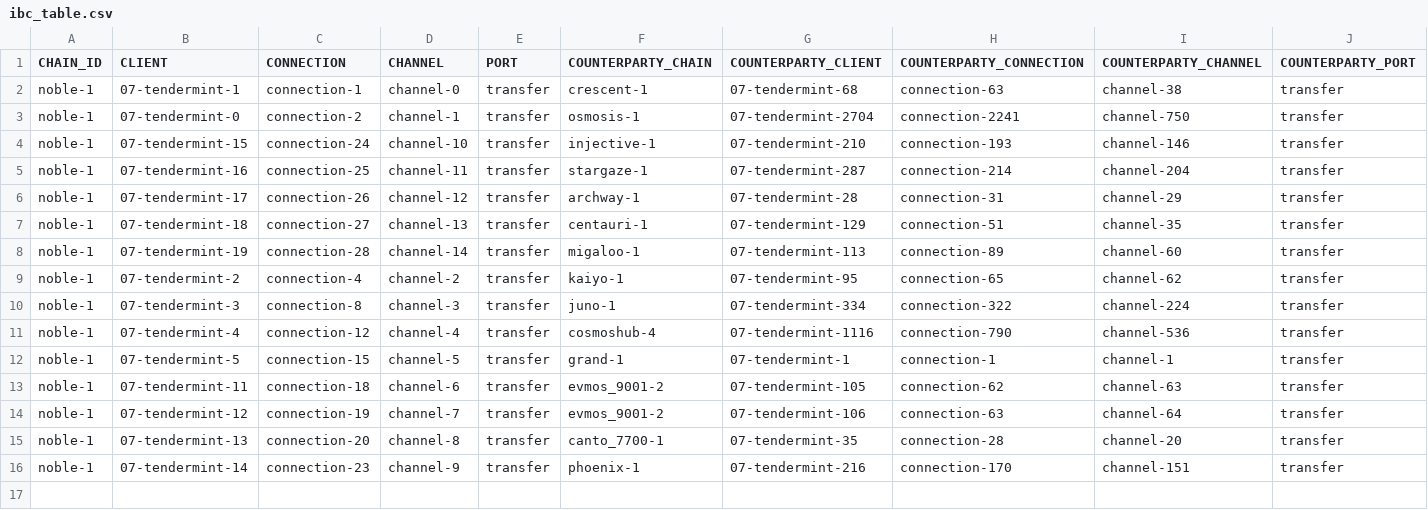
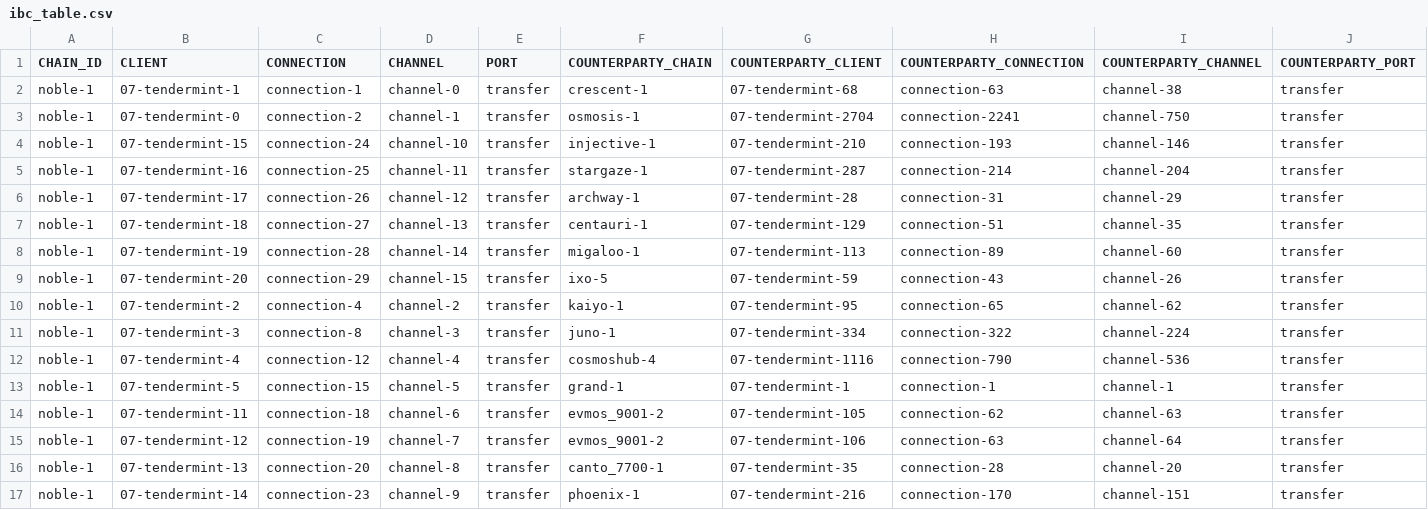
Before and after one commit to clemensgg/ibc-tables, a CSV file: noble/ibc_table.csv, drawn as a sheet; the diff names each change by its address in the sheet, - before the commit and + after, or states it on an @@ line.

```diff
--- a/noble/ibc_table.csv
+++ b/noble/ibc_table.csv
+row 9: noble-1 | 07-tendermint-20 | connection-29 | channel-15 | transfer | ixo-5 | 07-tendermint-59 | connection-43 | channel-26 | transfer
```
